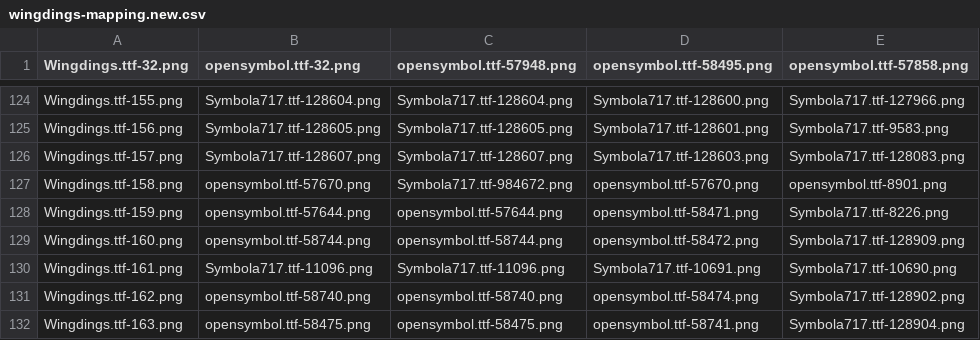
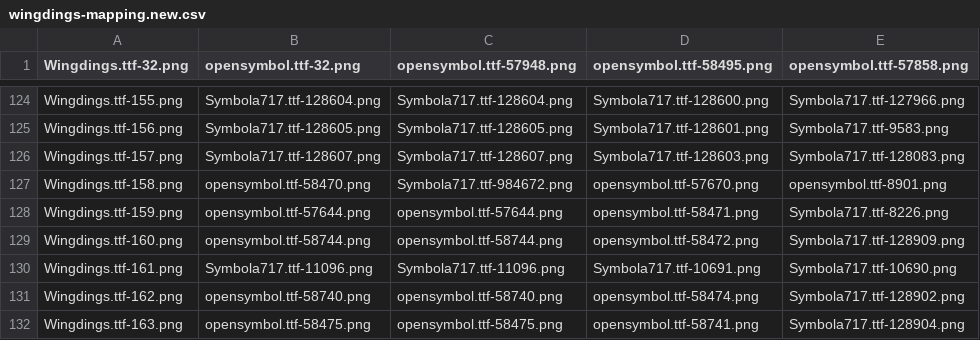
Before and after one commit to fracting/fontmapping, a CSV file: wingdings/wingdings-mapping.new.csv, drawn as a sheet; only a part is shown, gaps mark what is left out.

Commit message:
Improves one wingdings glyph.

```diff
--- a/wingdings/wingdings-mapping.new.csv
+++ b/wingdings/wingdings-mapping.new.csv
@@ -126,3 +126,3 @@
 "Wingdings.ttf-157.png","Symbola717.ttf-128607.png","Symbola717.ttf-128607.png","Symbola717.ttf-128603.png","Symbola717.ttf-128083.png"
-"Wingdings.ttf-158.png","opensymbol.ttf-57670.png","Symbola717.ttf-984672.png","opensymbol.ttf-57670.png","opensymbol.ttf-8901.png"
+"Wingdings.ttf-158.png","opensymbol.ttf-58470.png","Symbola717.ttf-984672.png","opensymbol.ttf-57670.png","opensymbol.ttf-8901.png"
 "Wingdings.ttf-159.png","opensymbol.ttf-57644.png","opensymbol.ttf-57644.png","opensymbol.ttf-58471.png","Symbola717.ttf-8226.png"
```
